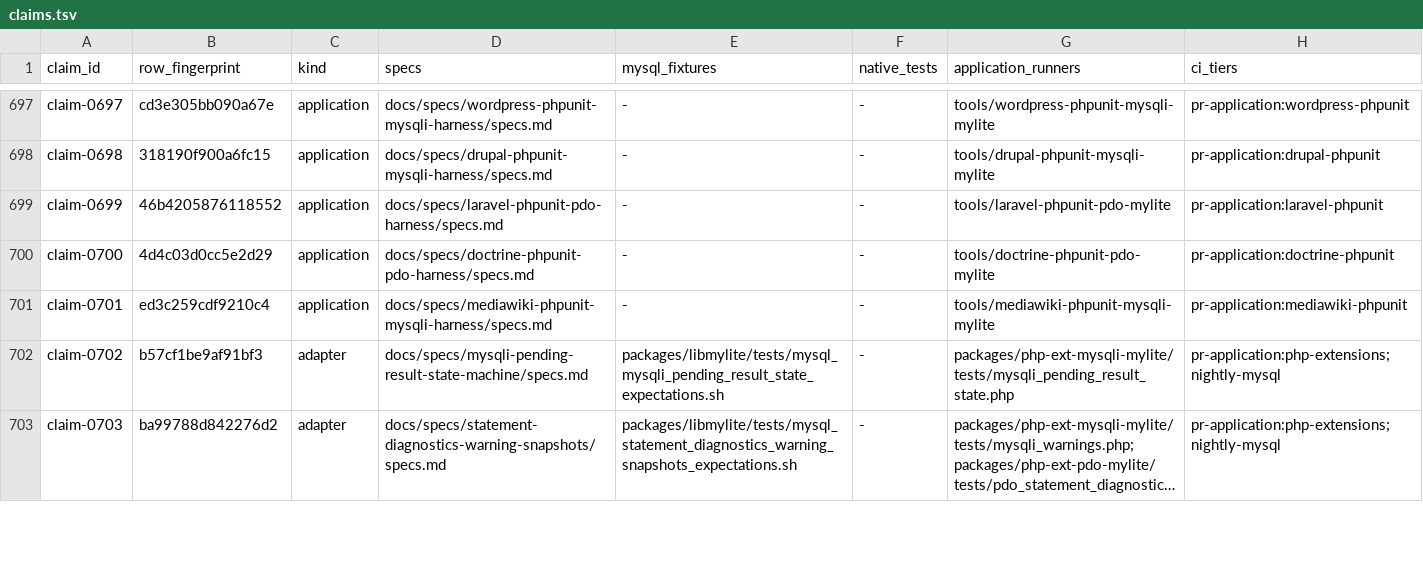
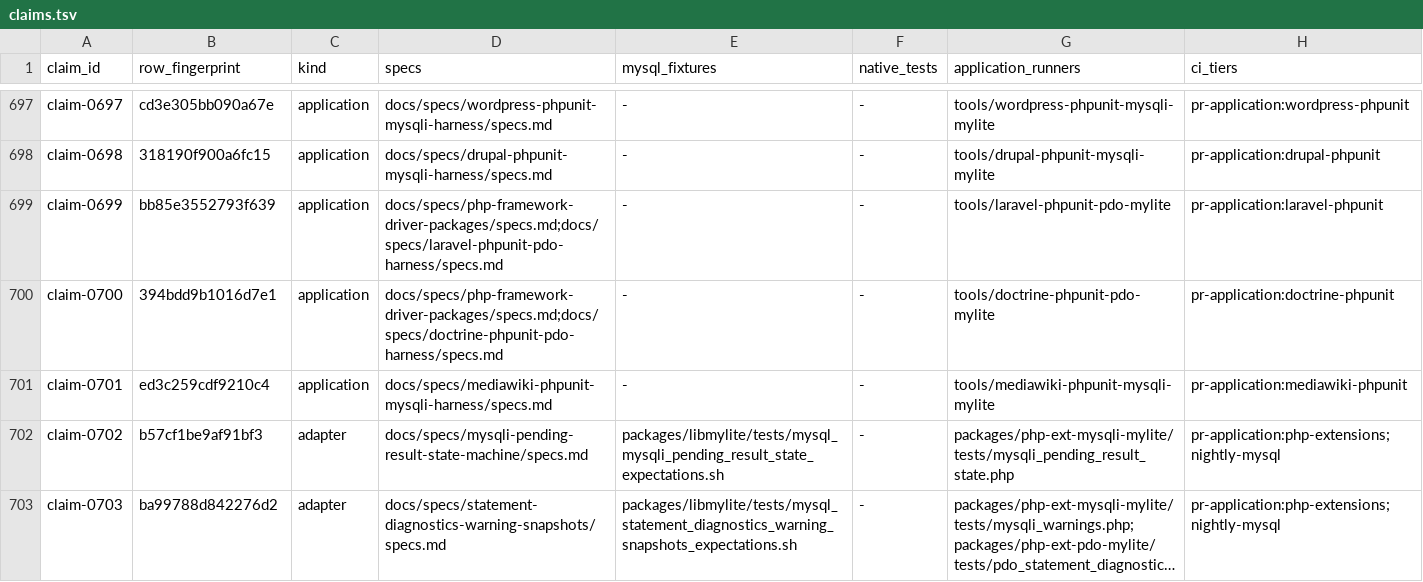
Before and after one commit to JanJakes/mylite, a TSV file: docs/compatibility/claims.tsv, drawn as a sheet; only a part is shown, gaps mark what is left out; long unchanged cells end in ….

Commit message:
Qualify installable PHP framework drivers

```diff
--- a/docs/compatibility/claims.tsv
+++ b/docs/compatibility/claims.tsv
@@ -698,4 +698,4 @@ claim-0697	cd3e305bb090a67e	application	docs/specs/wordpress-phpunit-mysqli-harn
 claim-0698	318190f900a6fc15	application	docs/specs/drupal-phpunit-mysqli-harness/specs.md	-	-	tools/drupal-phpunit-mysqli-mylite	pr-application:drupal-phpunit
-claim-0699	46b4205876118552	application	docs/specs/laravel-phpunit-pdo-harness/specs.md	-	-	tools/laravel-phpunit-pdo-mylite	pr-application:laravel-phpunit
-claim-0700	4d4c03d0cc5e2d29	application	docs/specs/doctrine-phpunit-pdo-harness/specs.md	-	-	tools/doctrine-phpunit-pdo-mylite	pr-application:doctrine-phpunit
+claim-0699	bb85e3552793f639	application	docs/specs/php-framework-driver-packages/specs.md;docs/specs/laravel-phpunit-pdo-harness/specs.md	-	-	tools/laravel-phpunit-pdo-mylite	pr-application:laravel-phpunit
+claim-0700	394bdd9b1016d7e1	application	docs/specs/php-framework-driver-packages/specs.md;docs/specs/doctrine-phpunit-pdo-harness/specs.md	-	-	tools/doctrine-phpunit-pdo-mylite	pr-application:doctrine-phpunit
 claim-0701	ed3c259cdf9210c4	application	docs/specs/mediawiki-phpunit-mysqli-harness/specs.md	-	-	tools/mediawiki-phpunit-mysqli-mylite	pr-application:mediawiki-phpunit
```
Also changed, not shown: 9 other files.
